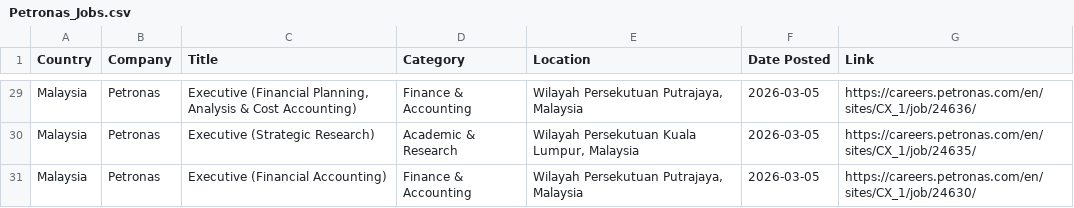
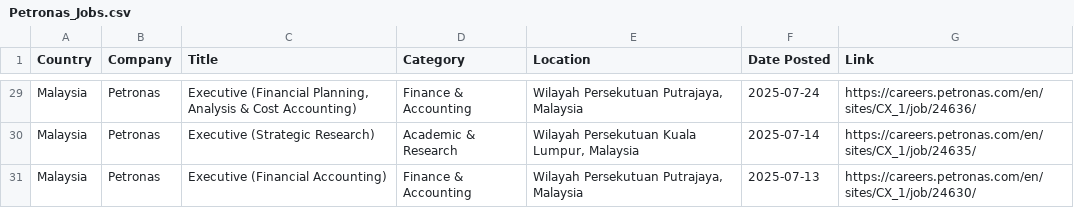
Before and after one commit to illeh69/KerjaAI-oil-gas-me, a CSV file: Petronas_Jobs.csv, drawn as a sheet; only a part is shown, gaps mark what is left out; the diff covers the shown part only; the diff names each change by its address in the sheet, - before the commit and + after, or states it on an @@ line.

```diff
--- a/Petronas_Jobs.csv
+++ b/Petronas_Jobs.csv
-F29 (Date Posted): 2026-03-05
+F29 (Date Posted): 2025-07-24
-F30 (Date Posted): 2026-03-05
+F30 (Date Posted): 2025-07-14
-F31 (Date Posted): 2026-03-05
+F31 (Date Posted): 2025-07-13
```
Also changed, not shown: 36 edited cells elsewhere in this file, 3 other files.
